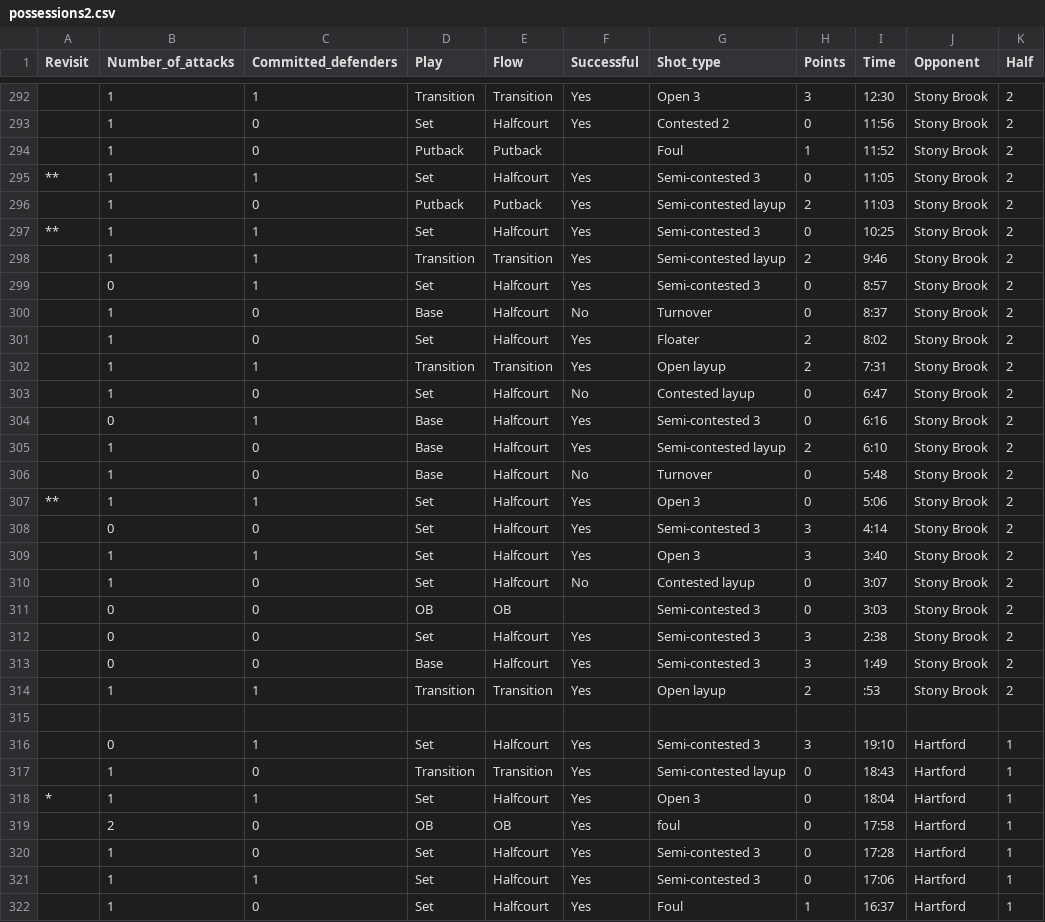
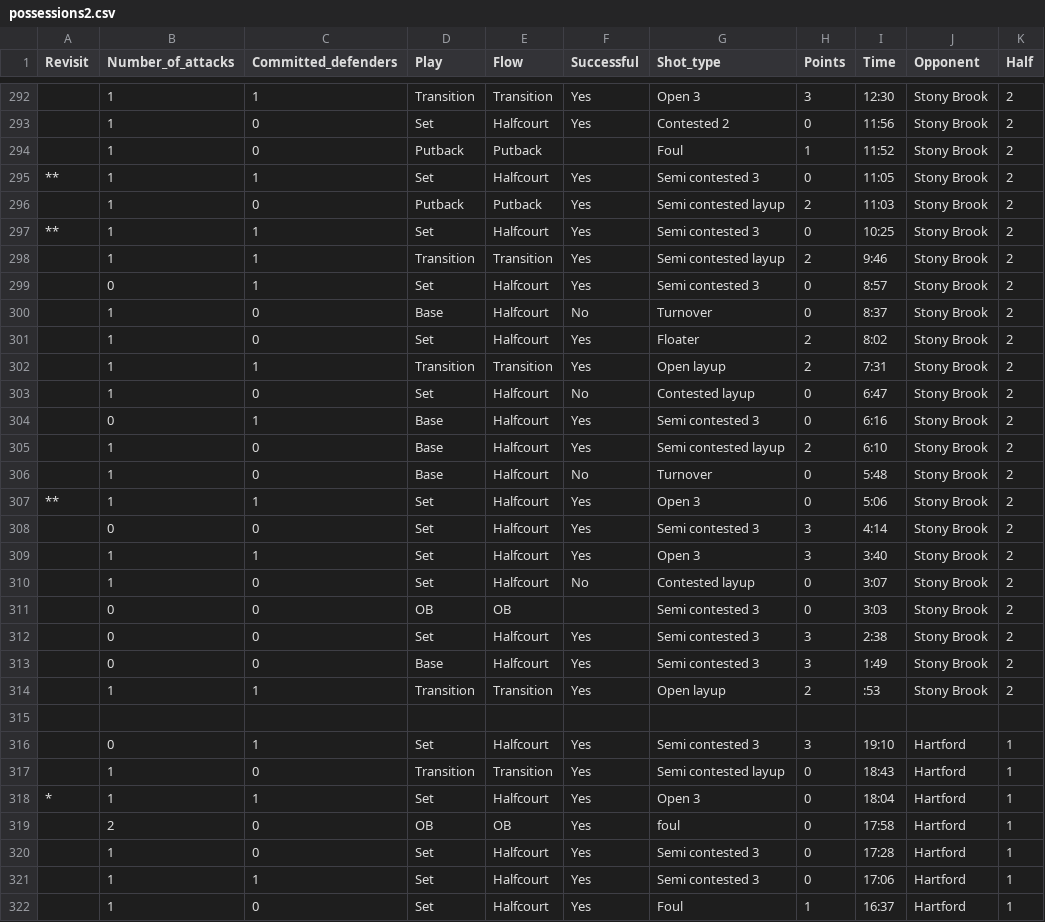
Before and after one commit to ryanschneiderman/uvm-analysis, a CSV file: data/possessions2.csv, drawn as a sheet; only a part is shown, gaps mark what is left out; the diff covers the shown part only.

```diff
--- a/data/possessions2.csv
+++ b/data/possessions2.csv
@@ -294,7 +294,7 @@ Revisit,Number_of_attacks,Committed_defenders,Play,Flow,Successful,Shot_type,Poi
 ,1,0,Putback,Putback,,Foul,1,11:52,Stony Brook,2
-**,1,1,Set,Halfcourt,Yes,Semi-contested 3,0,11:05,Stony Brook,2
-,1,0,Putback,Putback,Yes,Semi-contested layup,2,11:03,Stony Brook,2
-**,1,1,Set,Halfcourt,Yes,Semi-contested 3,0,10:25,Stony Brook,2
-,1,1,Transition,Transition,Yes,Semi-contested layup,2,9:46,Stony Brook,2
-,0,1,Set,Halfcourt,Yes,Semi-contested 3,0,8:57,Stony Brook,2
+**,1,1,Set,Halfcourt,Yes,Semi contested 3,0,11:05,Stony Brook,2
+,1,0,Putback,Putback,Yes,Semi contested layup,2,11:03,Stony Brook,2
+**,1,1,Set,Halfcourt,Yes,Semi contested 3,0,10:25,Stony Brook,2
+,1,1,Transition,Transition,Yes,Semi contested layup,2,9:46,Stony Brook,2
+,0,1,Set,Halfcourt,Yes,Semi contested 3,0,8:57,Stony Brook,2
 ,1,0,Base,Halfcourt,No,Turnover,0,8:37,Stony Brook,2
@@ -303,20 +303,20 @@ Revisit,Number_of_attacks,Committed_defenders,Play,Flow,Successful,Shot_type,Poi
 ,1,0,Set,Halfcourt,No,Contested layup,0,6:47,Stony Brook,2
-,0,1,Base,Halfcourt,Yes,Semi-contested 3,0,6:16,Stony Brook,2
-,1,0,Base,Halfcourt,Yes,Semi-contested layup,2,6:10,Stony Brook,2
+,0,1,Base,Halfcourt,Yes,Semi contested 3,0,6:16,Stony Brook,2
+,1,0,Base,Halfcourt,Yes,Semi contested layup,2,6:10,Stony Brook,2
 ,1,0,Base,Halfcourt,No,Turnover,0,5:48,Stony Brook,2
 **,1,1,Set,Halfcourt,Yes,Open 3,0,5:06,Stony Brook,2
-,0,0,Set,Halfcourt,Yes,Semi-contested 3,3,4:14,Stony Brook,2
+,0,0,Set,Halfcourt,Yes,Semi contested 3,3,4:14,Stony Brook,2
 ,1,1,Set,Halfcourt,Yes,Open 3,3,3:40,Stony Brook,2
 ,1,0,Set,Halfcourt,No,Contested layup,0,3:07,Stony Brook,2
-,0,0,OB,OB,,Semi-contested 3,0,3:03,Stony Brook,2
-,0,0,Set,Halfcourt,Yes,Semi-contested 3,3,2:38,Stony Brook,2
-,0,0,Base,Halfcourt,Yes,Semi-contested 3,3,1:49,Stony Brook,2
+,0,0,OB,OB,,Semi contested 3,0,3:03,Stony Brook,2
+,0,0,Set,Halfcourt,Yes,Semi contested 3,3,2:38,Stony Brook,2
+,0,0,Base,Halfcourt,Yes,Semi contested 3,3,1:49,Stony Brook,2
 ,1,1,Transition,Transition,Yes,Open layup,2,:53,Stony Brook,2
 
-,0,1,Set,Halfcourt,Yes,Semi-contested 3,3,19:10,Hartford,1
-,1,0,Transition,Transition,Yes,Semi-contested layup,0,18:43,Hartford,1
+,0,1,Set,Halfcourt,Yes,Semi contested 3,3,19:10,Hartford,1
+,1,0,Transition,Transition,Yes,Semi contested layup,0,18:43,Hartford,1
 *,1,1,Set,Halfcourt,Yes,Open 3,0,18:04,Hartford,1
 ,2,0,OB,OB,Yes,foul,0,17:58,Hartford,1
-,1,0,Set,Halfcourt,Yes,Semi-contested 3,0,17:28,Hartford,1
-,1,1,Set,Halfcourt,Yes,Semi-contested 3,0,17:06,Hartford,1
+,1,0,Set,Halfcourt,Yes,Semi contested 3,0,17:28,Hartford,1
+,1,1,Set,Halfcourt,Yes,Semi contested 3,0,17:06,Hartford,1
 ,1,0,Set,Halfcourt,Yes,Foul,1,16:37,Hartford,1
```
Also changed, not shown: 109 edited cells elsewhere in this file, 5 other files.
